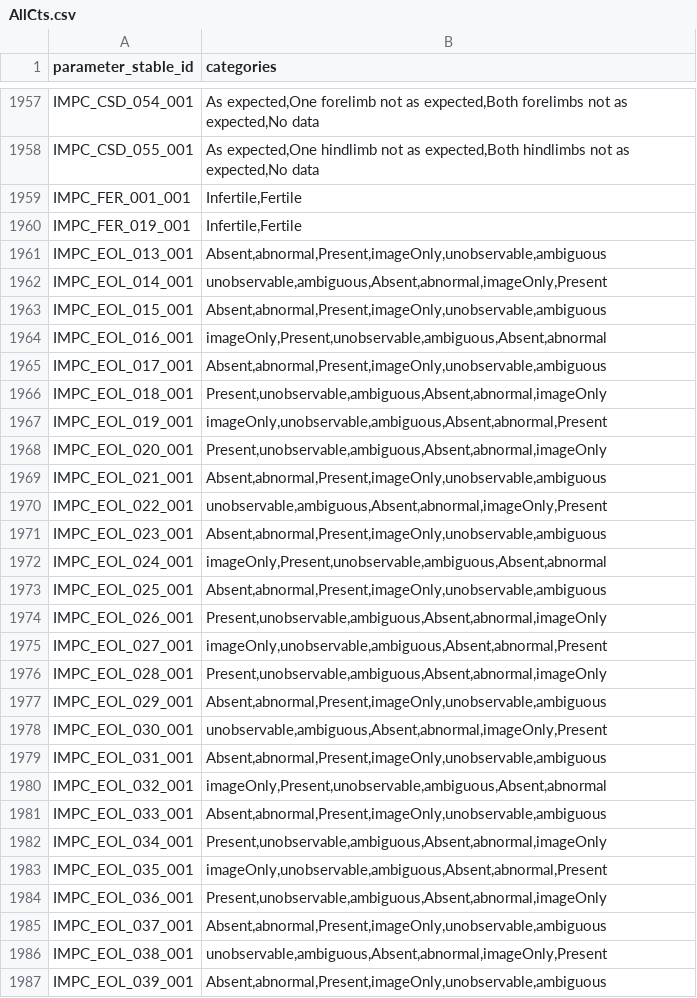
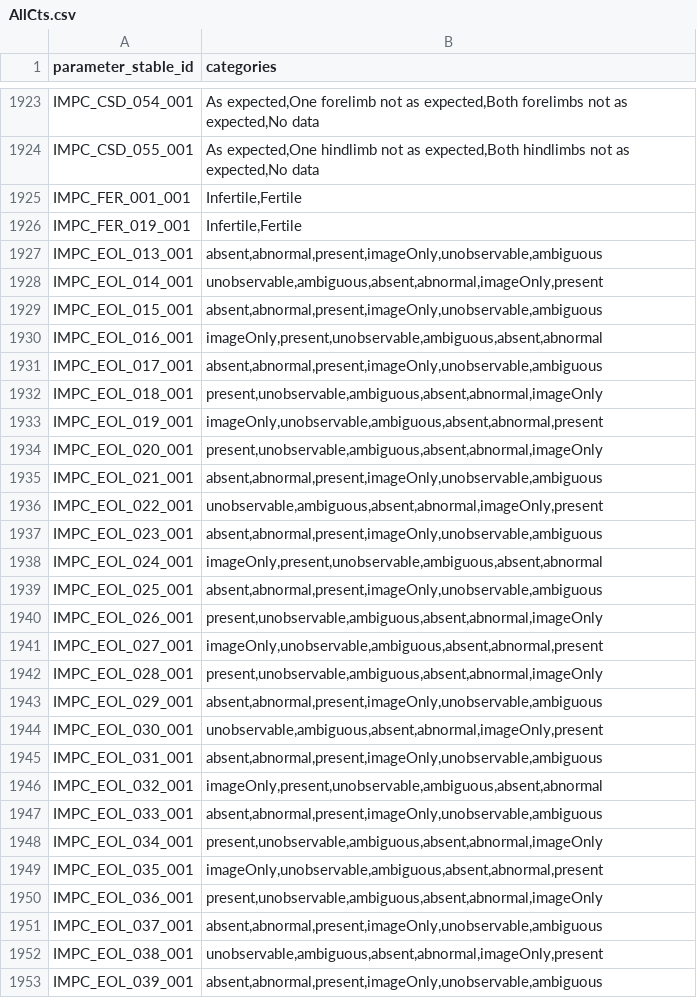
Before and after one commit to mpi2/impc_stats_pipeline, a CSV file: Early adults stats pipeline/DRrequired/DRrequiredPackage/inst/extdata/AllCts.csv, drawn as a sheet; only a part is shown, gaps mark what is left out; the diff covers the shown part only.

```diff
--- a/Early adults stats pipeline/DRrequired/DRrequiredPackage/inst/extdata/AllCts.csv
+++ b/Early adults stats pipeline/DRrequired/DRrequiredPackage/inst/extdata/AllCts.csv
@@ -1960,28 +1926,28 @@
 "IMPC_FER_019_001","Infertile,Fertile"
-"IMPC_EOL_013_001","Absent,abnormal,Present,imageOnly,unobservable,ambiguous"
-"IMPC_EOL_014_001","unobservable,ambiguous,Absent,abnormal,imageOnly,Present"
-"IMPC_EOL_015_001","Absent,abnormal,Present,imageOnly,unobservable,ambiguous"
-"IMPC_EOL_016_001","imageOnly,Present,unobservable,ambiguous,Absent,abnormal"
-"IMPC_EOL_017_001","Absent,abnormal,Present,imageOnly,unobservable,ambiguous"
-"IMPC_EOL_018_001","Present,unobservable,ambiguous,Absent,abnormal,imageOnly"
-"IMPC_EOL_019_001","imageOnly,unobservable,ambiguous,Absent,abnormal,Present"
-"IMPC_EOL_020_001","Present,unobservable,ambiguous,Absent,abnormal,imageOnly"
-"IMPC_EOL_021_001","Absent,abnormal,Present,imageOnly,unobservable,ambiguous"
-"IMPC_EOL_022_001","unobservable,ambiguous,Absent,abnormal,imageOnly,Present"
-"IMPC_EOL_023_001","Absent,abnormal,Present,imageOnly,unobservable,ambiguous"
-"IMPC_EOL_024_001","imageOnly,Present,unobservable,ambiguous,Absent,abnormal"
-"IMPC_EOL_025_001","Absent,abnormal,Present,imageOnly,unobservable,ambiguous"
-"IMPC_EOL_026_001","Present,unobservable,ambiguous,Absent,abnormal,imageOnly"
-"IMPC_EOL_027_001","imageOnly,unobservable,ambiguous,Absent,abnormal,Present"
-"IMPC_EOL_028_001","Present,unobservable,ambiguous,Absent,abnormal,imageOnly"
-"IMPC_EOL_029_001","Absent,abnormal,Present,imageOnly,unobservable,ambiguous"
-"IMPC_EOL_030_001","unobservable,ambiguous,Absent,abnormal,imageOnly,Present"
-"IMPC_EOL_031_001","Absent,abnormal,Present,imageOnly,unobservable,ambiguous"
-"IMPC_EOL_032_001","imageOnly,Present,unobservable,ambiguous,Absent,abnormal"
-"IMPC_EOL_033_001","Absent,abnormal,Present,imageOnly,unobservable,ambiguous"
-"IMPC_EOL_034_001","Present,unobservable,ambiguous,Absent,abnormal,imageOnly"
-"IMPC_EOL_035_001","imageOnly,unobservable,ambiguous,Absent,abnormal,Present"
-"IMPC_EOL_036_001","Present,unobservable,ambiguous,Absent,abnormal,imageOnly"
-"IMPC_EOL_037_001","Absent,abnormal,Present,imageOnly,unobservable,ambiguous"
-"IMPC_EOL_038_001","unobservable,ambiguous,Absent,abnormal,imageOnly,Present"
-"IMPC_EOL_039_001","Absent,abnormal,Present,imageOnly,unobservable,ambiguous"
+"IMPC_EOL_013_001","absent,abnormal,present,imageOnly,unobservable,ambiguous"
+"IMPC_EOL_014_001","unobservable,ambiguous,absent,abnormal,imageOnly,present"
+"IMPC_EOL_015_001","absent,abnormal,present,imageOnly,unobservable,ambiguous"
+"IMPC_EOL_016_001","imageOnly,present,unobservable,ambiguous,absent,abnormal"
+"IMPC_EOL_017_001","absent,abnormal,present,imageOnly,unobservable,ambiguous"
+"IMPC_EOL_018_001","present,unobservable,ambiguous,absent,abnormal,imageOnly"
+"IMPC_EOL_019_001","imageOnly,unobservable,ambiguous,absent,abnormal,present"
+"IMPC_EOL_020_001","present,unobservable,ambiguous,absent,abnormal,imageOnly"
+"IMPC_EOL_021_001","absent,abnormal,present,imageOnly,unobservable,ambiguous"
+"IMPC_EOL_022_001","unobservable,ambiguous,absent,abnormal,imageOnly,present"
+"IMPC_EOL_023_001","absent,abnormal,present,imageOnly,unobservable,ambiguous"
+"IMPC_EOL_024_001","imageOnly,present,unobservable,ambiguous,absent,abnormal"
+"IMPC_EOL_025_001","absent,abnormal,present,imageOnly,unobservable,ambiguous"
+"IMPC_EOL_026_001","present,unobservable,ambiguous,absent,abnormal,imageOnly"
+"IMPC_EOL_027_001","imageOnly,unobservable,ambiguous,absent,abnormal,present"
+"IMPC_EOL_028_001","present,unobservable,ambiguous,absent,abnormal,imageOnly"
+"IMPC_EOL_029_001","absent,abnormal,present,imageOnly,unobservable,ambiguous"
+"IMPC_EOL_030_001","unobservable,ambiguous,absent,abnormal,imageOnly,present"
+"IMPC_EOL_031_001","absent,abnormal,present,imageOnly,unobservable,ambiguous"
+"IMPC_EOL_032_001","imageOnly,present,unobservable,ambiguous,absent,abnormal"
+"IMPC_EOL_033_001","absent,abnormal,present,imageOnly,unobservable,ambiguous"
+"IMPC_EOL_034_001","present,unobservable,ambiguous,absent,abnormal,imageOnly"
+"IMPC_EOL_035_001","imageOnly,unobservable,ambiguous,absent,abnormal,present"
+"IMPC_EOL_036_001","present,unobservable,ambiguous,absent,abnormal,imageOnly"
+"IMPC_EOL_037_001","absent,abnormal,present,imageOnly,unobservable,ambiguous"
+"IMPC_EOL_038_001","unobservable,ambiguous,absent,abnormal,imageOnly,present"
+"IMPC_EOL_039_001","absent,abnormal,present,imageOnly,unobservable,ambiguous"
```
Also changed, not shown: 34 removed rows and 10 edited cells elsewhere in this file, Late adults stats pipeline/DRrequiredAgeing/DRrequiredAgeingPackage/inst/extdata/AllCts.csv, 2 other files.
